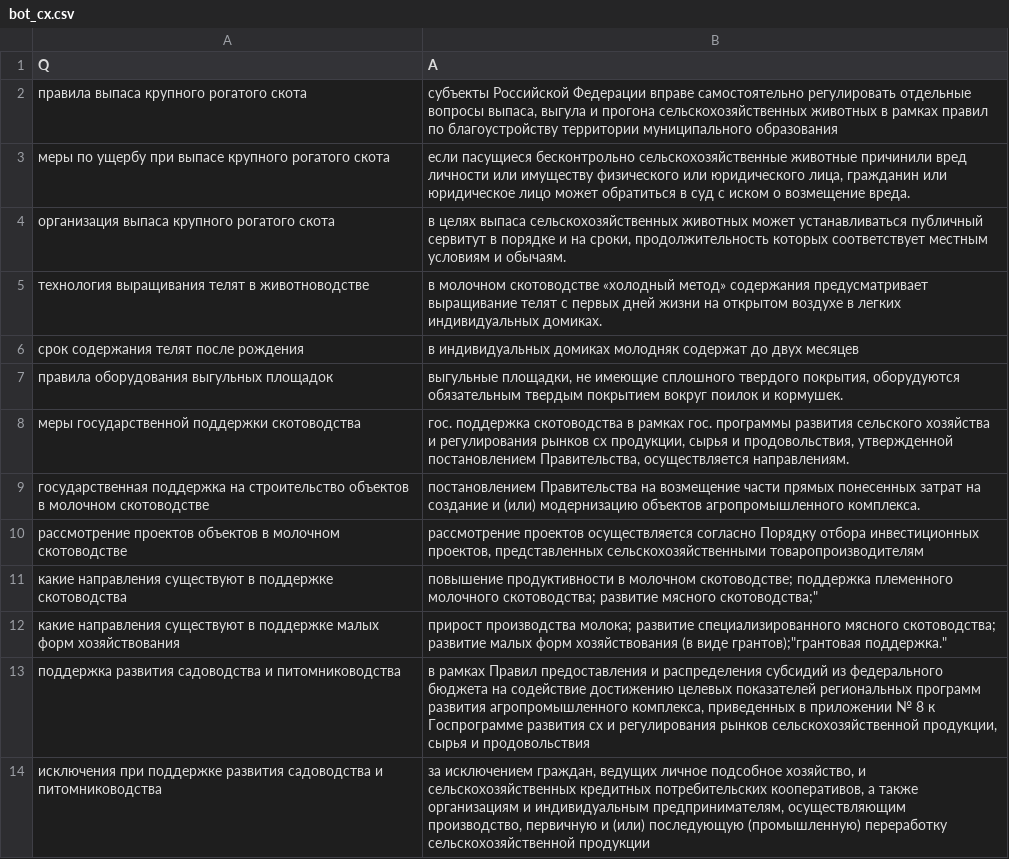
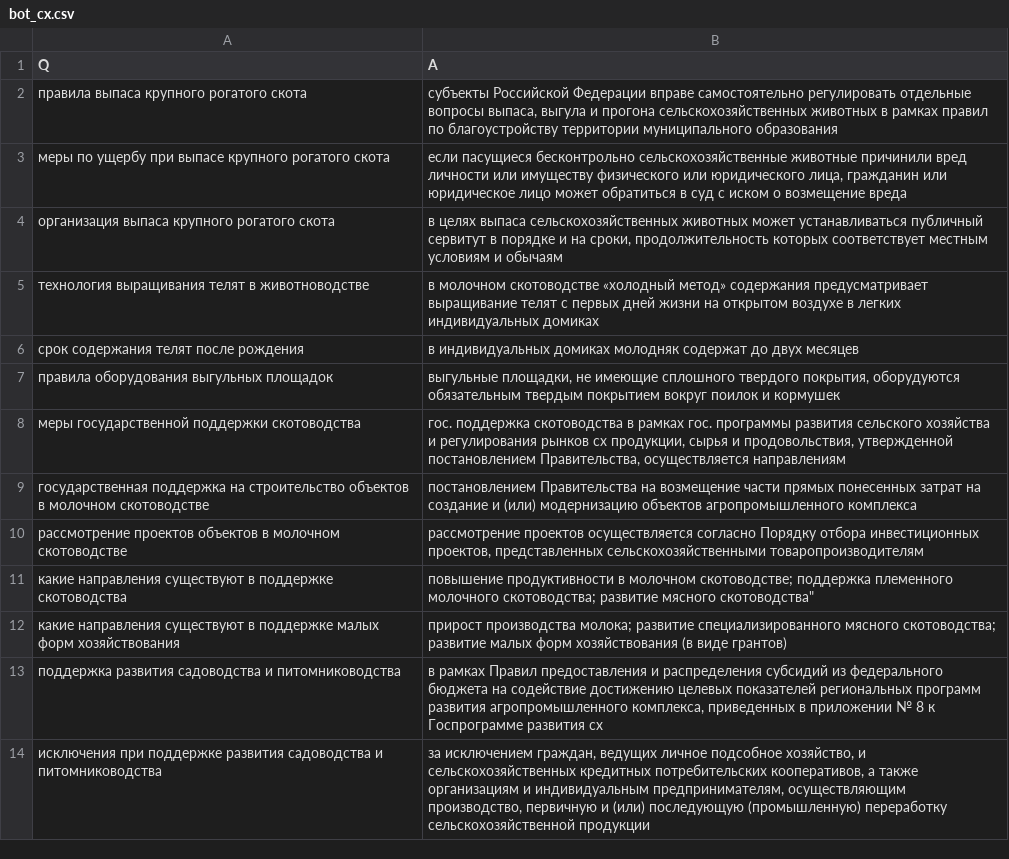
Before and after one commit to 523a/bot_cx, a CSV file: serv_cx/bot_cx.csv, drawn as a sheet.

Commit message:
Add files via upload

```diff
--- a/serv_cx/bot_cx.csv
+++ b/serv_cx/bot_cx.csv
@@ -2,13 +2,13 @@ Q,A
 "правила выпаса крупного рогатого скота","субъекты Российской Федерации вправе самостоятельно регулировать отдельные вопросы выпаса, выгула и прогона сельскохозяйственных животных в рамках правил по благоустройству территории муниципального образования"
-"меры по ущербу при выпасе крупного рогатого скота","если пасущиеся бесконтрольно сельскохозяйственные животные причинили вред личности или имуществу физического или юридического лица, гражданин или юридическое лицо может обратиться в суд с иском о возмещение вреда."
-"организация выпаса крупного рогатого скота","в целях выпаса сельскохозяйственных животных может устанавливаться публичный сервитут в порядке и на сроки, продолжительность которых соответствует местным условиям и обычаям."
-"технология выращивания телят в животноводстве","в молочном скотоводстве «холодный метод» содержания предусматривает выращивание телят с первых дней жизни на открытом воздухе в легких индивидуальных домиках."
+"меры по ущербу при выпасе крупного рогатого скота","если пасущиеся бесконтрольно сельскохозяйственные животные причинили вред личности или имуществу физического или юридического лица, гражданин или юридическое лицо может обратиться в суд с иском о возмещение вреда"
+"организация выпаса крупного рогатого скота","в целях выпаса сельскохозяйственных животных может устанавливаться публичный сервитут в порядке и на сроки, продолжительность которых соответствует местным условиям и обычаям"
+"технология выращивания телят в животноводстве","в молочном скотоводстве «холодный метод» содержания предусматривает выращивание телят с первых дней жизни на открытом воздухе в легких индивидуальных домиках"
 "срок содержания телят после рождения","в индивидуальных домиках молодняк содержат до двух месяцев"
-"правила оборудования выгульных площадок","выгульные площадки, не имеющие сплошного твердого покрытия, оборудуются обязательным твердым покрытием вокруг поилок и кормушек."
-"меры государственной поддержки скотоводства","гос. поддержка скотоводства в рамках гос. программы развития сельского хозяйства и регулирования рынков сх продукции, сырья и продовольствия, утвержденной постановлением Правительства, осуществляется направлениям."
-"государственная поддержка на строительство объектов в молочном скотоводстве","постановлением Правительства на возмещение части прямых понесенных затрат на создание и (или) модернизацию объектов агропромышленного комплекса."
+"правила оборудования выгульных площадок","выгульные площадки, не имеющие сплошного твердого покрытия, оборудуются обязательным твердым покрытием вокруг поилок и кормушек"
+"меры государственной поддержки скотоводства","гос. поддержка скотоводства в рамках гос. программы развития сельского хозяйства и регулирования рынков сх продукции, сырья и продовольствия, утвержденной постановлением Правительства, осуществляется направлениям"
+"государственная поддержка на строительство объектов в молочном скотоводстве","постановлением Правительства на возмещение части прямых понесенных затрат на создание и (или) модернизацию объектов агропромышленного комплекса"
 "рассмотрение проектов объектов в молочном скотоводстве","рассмотрение проектов осуществляется согласно Порядку отбора инвестиционных проектов, представленных сельскохозяйственными товаропроизводителям"
-"какие направления существуют в поддержке скотоводства","повышение продуктивности в молочном скотоводстве"; поддержка племенного молочного скотоводства; развитие мясного скотоводства;"
-"какие направления существуют в поддержке малых форм хозяйствования","прирост производства молока"; развитие специализированного мясного скотоводства; развитие малых форм хозяйствования (в виде грантов);"грантовая поддержка."
-"поддержка развития садоводства и питомниководства","в рамках Правил предоставления и  распределения субсидий из федерального бюджета на содействие достижению целевых показателей региональных программ развития агропромышленного комплекса, приведенных в приложении № 8 к Госпрограмме развития сх и регулирования рынков сельскохозяйственной продукции, сырья и продовольствия"
+"какие направления существуют в поддержке скотоводства","повышение продуктивности в молочном скотоводстве"; поддержка племенного молочного скотоводства; развитие мясного скотоводства"
+"какие направления существуют в поддержке малых форм хозяйствования","прирост производства молока; развитие специализированного мясного скотоводства; развитие малых форм хозяйствования (в виде грантов)"
+"поддержка развития садоводства и питомниководства","в рамках Правил предоставления и  распределения субсидий из федерального бюджета на содействие достижению целевых показателей региональных программ развития агропромышленного комплекса, приведенных в приложении № 8 к Госпрограмме развития сх"
 "исключения при поддержке развития садоводства и питомниководства","за исключением граждан, ведущих личное подсобное хозяйство, и сельскохозяйственных кредитных потребительских кооперативов, а также организациям и индивидуальным предпринимателям, осуществляющим производство, первичную и (или) последующую (промышленную) переработку сельскохозяйственной продукции"
```
